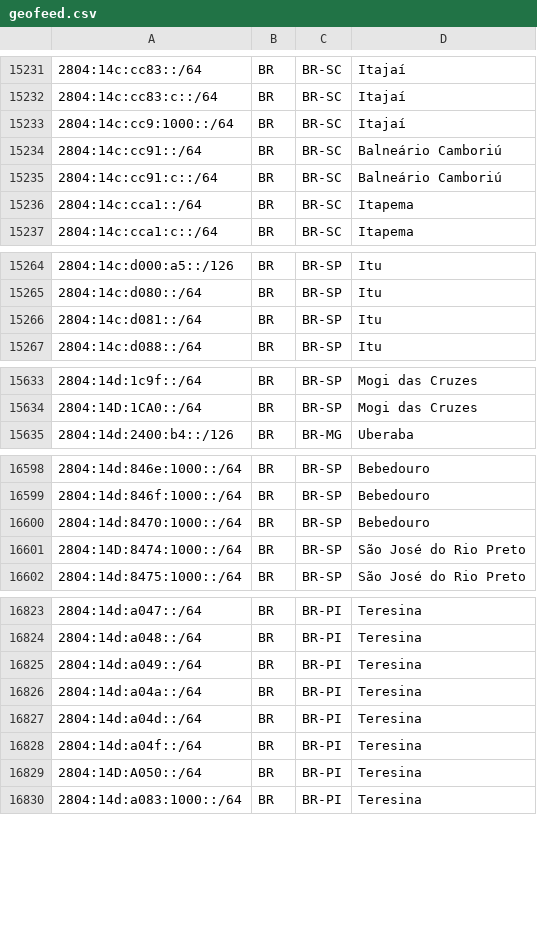
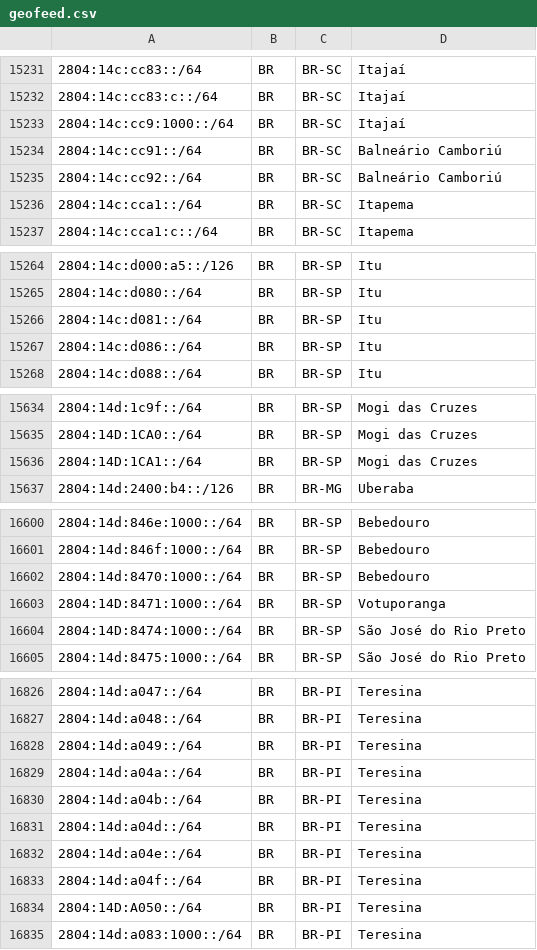
Before and after one commit to rtanajura/geofeed, a CSV file: geofeed.csv, drawn as a sheet; only a part is shown, gaps mark what is left out.

Commit message:
Update geofeed.csv

```diff
--- a/geofeed.csv
+++ b/geofeed.csv
@@ -15234,3 +15234,3 @@
 2804:14c:cc91::/64,BR,BR-SC,Balneário Camboriú,
-2804:14c:cc91:c::/64,BR,BR-SC,Balneário Camboriú,
+2804:14c:cc92::/64,BR,BR-SC,Balneário Camboriú,
 2804:14c:cca1::/64,BR,BR-SC,Itapema,
@@ -15266,2 +15266,3 @@
 2804:14c:d081::/64,BR,BR-SP,Itu,
+2804:14c:d086::/64,BR,BR-SP,Itu,
 2804:14c:d088::/64,BR,BR-SP,Itu,
@@ -15634,2 +15635,3 @@
 2804:14D:1CA0::/64,BR,BR-SP,Mogi das Cruzes,
+2804:14D:1CA1::/64,BR,BR-SP,Mogi das Cruzes,
 2804:14d:2400:b4::/126,BR,BR-MG,Uberaba,
@@ -16600,2 +16602,3 @@
 2804:14d:8470:1000::/64,BR,BR-SP,Bebedouro,
+2804:14D:8471:1000::/64,BR,BR-SP,Votuporanga,
 2804:14D:8474:1000::/64,BR,BR-SP,São José do Rio Preto,
@@ -16826,3 +16829,5 @@
 2804:14d:a04a::/64,BR,BR-PI,Teresina,
+2804:14d:a04b::/64,BR,BR-PI,Teresina,
 2804:14d:a04d::/64,BR,BR-PI,Teresina,
+2804:14d:a04e::/64,BR,BR-PI,Teresina,
 2804:14d:a04f::/64,BR,BR-PI,Teresina,
```
